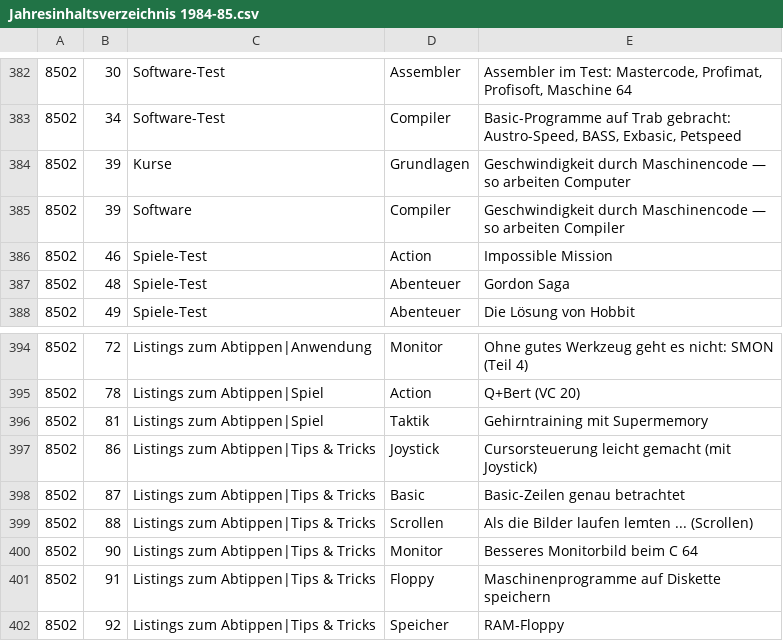
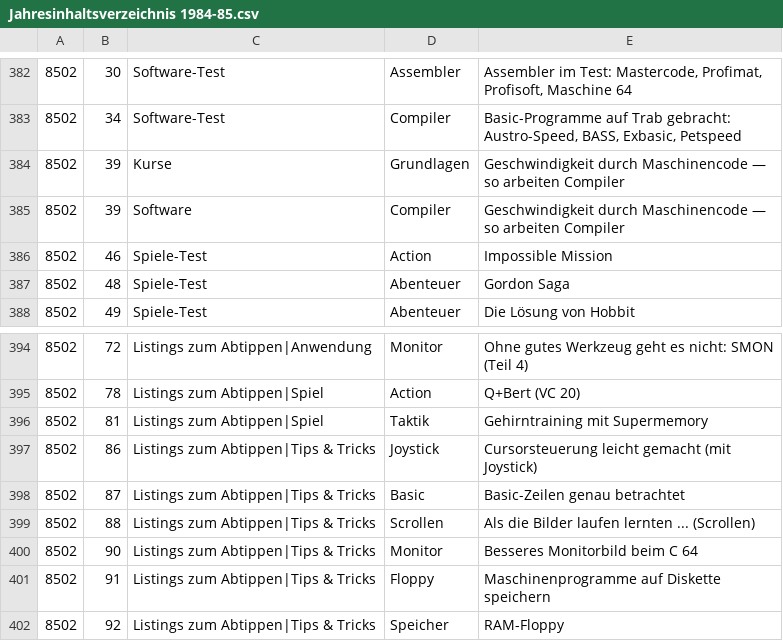
Before and after one commit to mist64/64er-magazin.de, a CSV file: Jahresinhaltsverzeichnis 1984-85.csv, drawn as a sheet; only a part is shown, gaps mark what is left out.

```diff
--- a/Jahresinhaltsverzeichnis 1984-85.csv
+++ b/Jahresinhaltsverzeichnis 1984-85.csv
@@ -383,3 +383,3 @@
 8502,34,Software-Test,Compiler,"Basic-Programme auf Trab gebracht: Austro-Speed, BASS, Exbasic, Petspeed"
-8502,39,Kurse,Grundlagen,Geschwindigkeit durch Maschinencode — so arbeiten Computer
+8502,39,Kurse,Grundlagen,Geschwindigkeit durch Maschinencode — so arbeiten Compiler
 8502,39,Software,Compiler,Geschwindigkeit durch Maschinencode — so arbeiten Compiler
@@ -398,3 +398,3 @@
 8502,87,Listings zum Abtippen|Tips & Tricks,Basic,Basic-Zeilen genau betrachtet
-8502,88,Listings zum Abtippen|Tips & Tricks,Scrollen,Als die Bilder laufen lemten ... (Scrollen)
+8502,88,Listings zum Abtippen|Tips & Tricks,Scrollen,Als die Bilder laufen lernten ... (Scrollen)
 8502,90,Listings zum Abtippen|Tips & Tricks,Monitor,Besseres Monitorbild beim C 64
```
Also changed, not shown: 41 other files.
